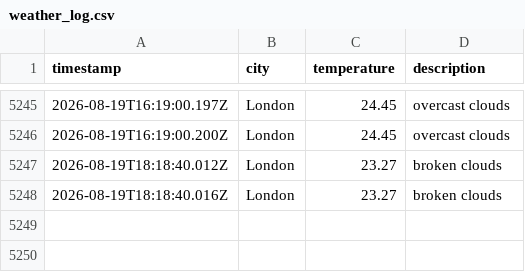
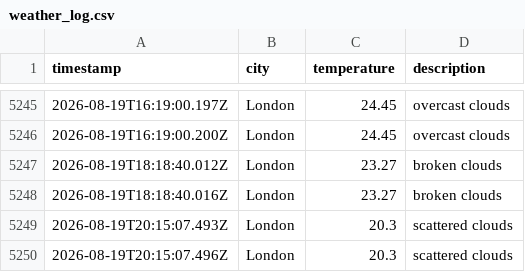
Before and after one commit to matthewthomas1999/DataOps-weather-js, a CSV file: data/weather_log.csv, drawn as a sheet; only a part is shown, gaps mark what is left out; the diff names each change by its address in the sheet, - before the commit and + after, or states it on an @@ line.

```diff
--- a/data/weather_log.csv
+++ b/data/weather_log.csv
+row 5249: 2026-08-19T20:15:07.493Z | London | 20.3 | scattered clouds
+row 5250: 2026-08-19T20:15:07.496Z | London | 20.3 | scattered clouds
```
Also changed, not shown: 1 other file.
